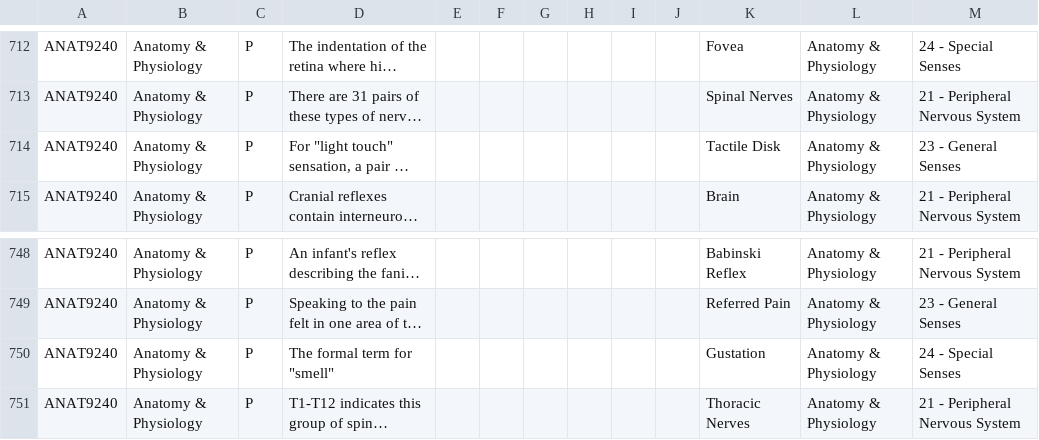
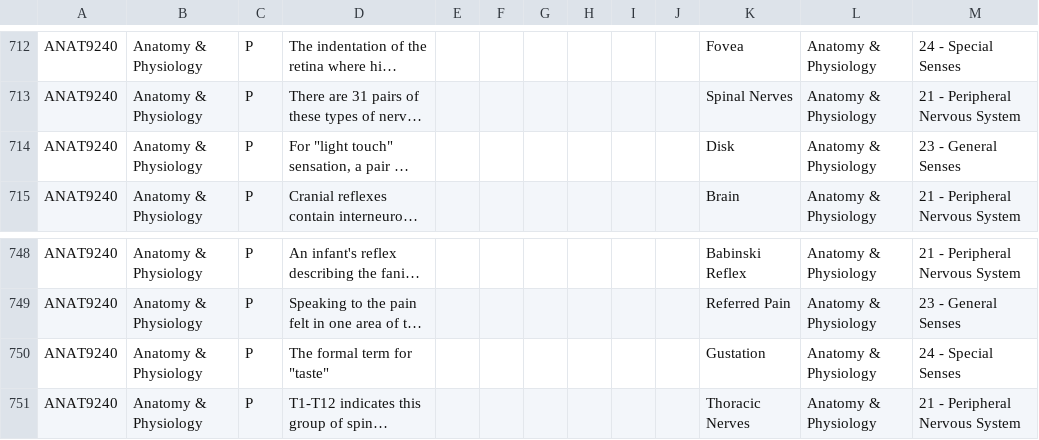
Before and after one commit to KraftyC/StudyMachine5000, a CSV file: active-file.csv, drawn as a sheet; only a part is shown, gaps mark what is left out; long unchanged cells end in …; the diff covers the shown part only; the diff names each change by its address in the sheet, - before the commit and + after, or states it on an @@ line.

```diff
--- a/active-file.csv
+++ b/active-file.csv
-K714: Tactile Disk
+K714: Disk
-D750: The formal term for "smell"
+D750: The formal term for "taste"
```
Also changed, not shown: 5 edited cells elsewhere in this file, 2 other files.
